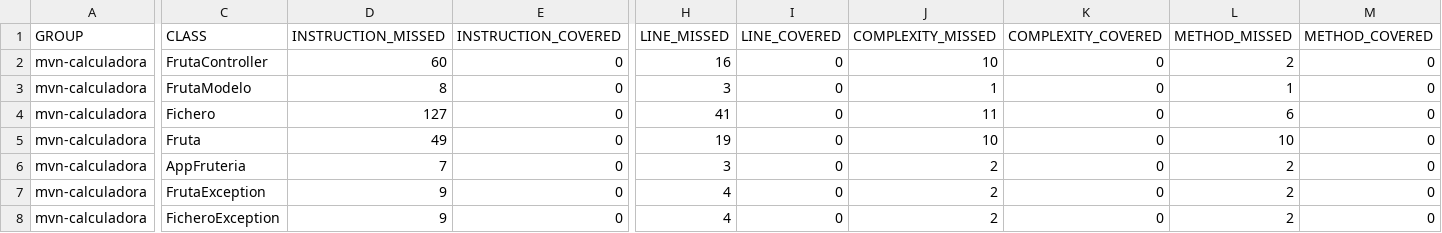
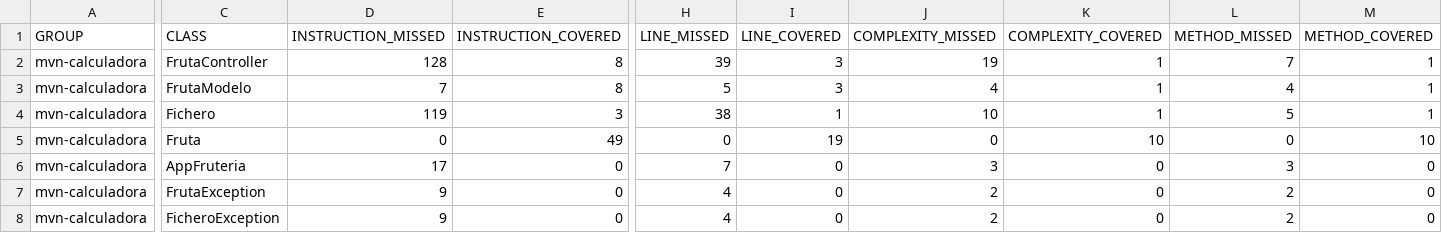
Before and after one commit to DanielDJAM/Desarrollo-Web, a CSV file: PRO/ejercicios/mvn-calculadora/target/jacoco-out/jacoco.csv, drawn as a sheet; only a part is shown, gaps mark what is left out; the diff covers the shown part only; the diff names each change by its address in the sheet, - before the commit and + after, or states it on an @@ line.

Commit message:
Seguimos el ejercicio MVC

```diff
--- a/PRO/ejercicios/mvn-calculadora/target/jacoco-out/jacoco.csv
+++ b/PRO/ejercicios/mvn-calculadora/target/jacoco-out/jacoco.csv
-D2 (INSTRUCTION_MISSED): 60
+D2 (INSTRUCTION_MISSED): 128
-E2:E3 (INSTRUCTION_COVERED): 0
+E2:E3 (INSTRUCTION_COVERED): 8
-H2 (LINE_MISSED): 16
+H2 (LINE_MISSED): 39
-I2:I3 (LINE_COVERED): 0
+I2:I3 (LINE_COVERED): 3
-J2 (COMPLEXITY_MISSED): 10
+J2 (COMPLEXITY_MISSED): 19
-K2:K4 (COMPLEXITY_COVERED): 0
+K2:K4 (COMPLEXITY_COVERED): 1
-L2 (METHOD_MISSED): 2
+L2 (METHOD_MISSED): 7
-M2:M4 (METHOD_COVERED): 0
+M2:M4 (METHOD_COVERED): 1
-D3 (INSTRUCTION_MISSED): 8
+D3 (INSTRUCTION_MISSED): 7
-H3 (LINE_MISSED): 3
+H3 (LINE_MISSED): 5
-J3 (COMPLEXITY_MISSED): 1
+J3 (COMPLEXITY_MISSED): 4
-L3 (METHOD_MISSED): 1
+L3 (METHOD_MISSED): 4
-D4 (INSTRUCTION_MISSED): 127
+D4 (INSTRUCTION_MISSED): 119
-E4 (INSTRUCTION_COVERED): 0
+E4 (INSTRUCTION_COVERED): 3
-H4 (LINE_MISSED): 41
+H4 (LINE_MISSED): 38
-I4 (LINE_COVERED): 0
+I4 (LINE_COVERED): 1
-J4 (COMPLEXITY_MISSED): 11
+J4 (COMPLEXITY_MISSED): 10
-L4 (METHOD_MISSED): 6
+L4 (METHOD_MISSED): 5
-D5 (INSTRUCTION_MISSED): 49
+D5 (INSTRUCTION_MISSED): 0
-E5 (INSTRUCTION_COVERED): 0
+E5 (INSTRUCTION_COVERED): 49
-H5 (LINE_MISSED): 19
+H5 (LINE_MISSED): 0
-I5 (LINE_COVERED): 0
+I5 (LINE_COVERED): 19
-J5 (COMPLEXITY_MISSED): 10
+J5 (COMPLEXITY_MISSED): 0
-K5 (COMPLEXITY_COVERED): 0
+K5 (COMPLEXITY_COVERED): 10
-L5 (METHOD_MISSED): 10
+L5 (METHOD_MISSED): 0
-M5 (METHOD_COVERED): 0
+M5 (METHOD_COVERED): 10
-D6 (INSTRUCTION_MISSED): 7
+D6 (INSTRUCTION_MISSED): 17
-H6 (LINE_MISSED): 3
+H6 (LINE_MISSED): 7
-J6 (COMPLEXITY_MISSED): 2
+J6 (COMPLEXITY_MISSED): 3
-L6 (METHOD_MISSED): 2
+L6 (METHOD_MISSED): 3
```
Also changed, not shown: 1 edited cell elsewhere in this file, 51 other files.
